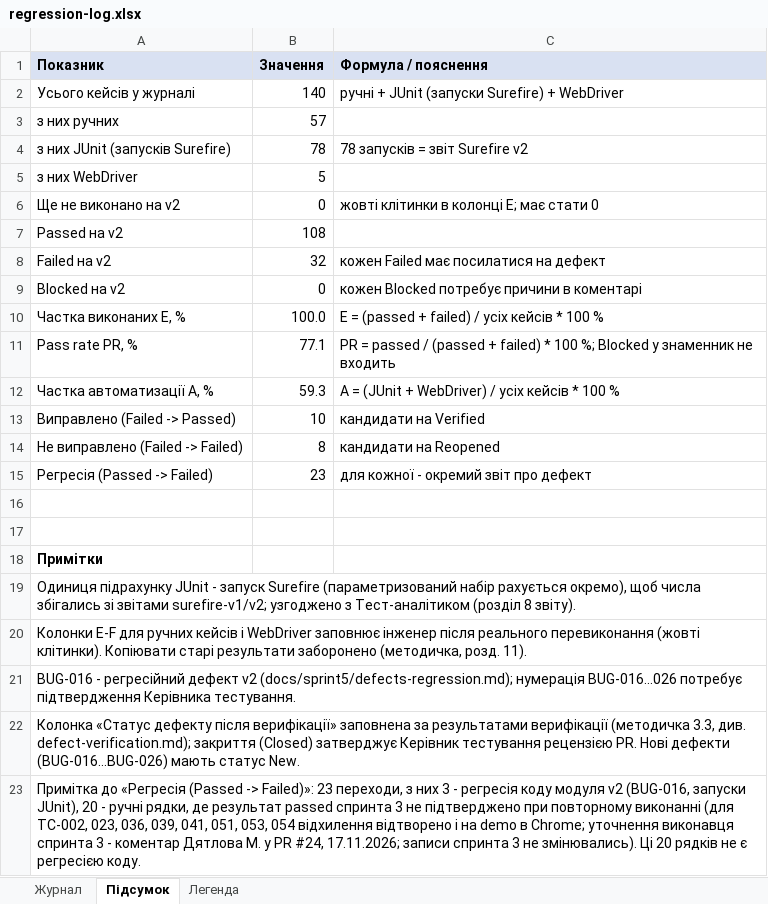
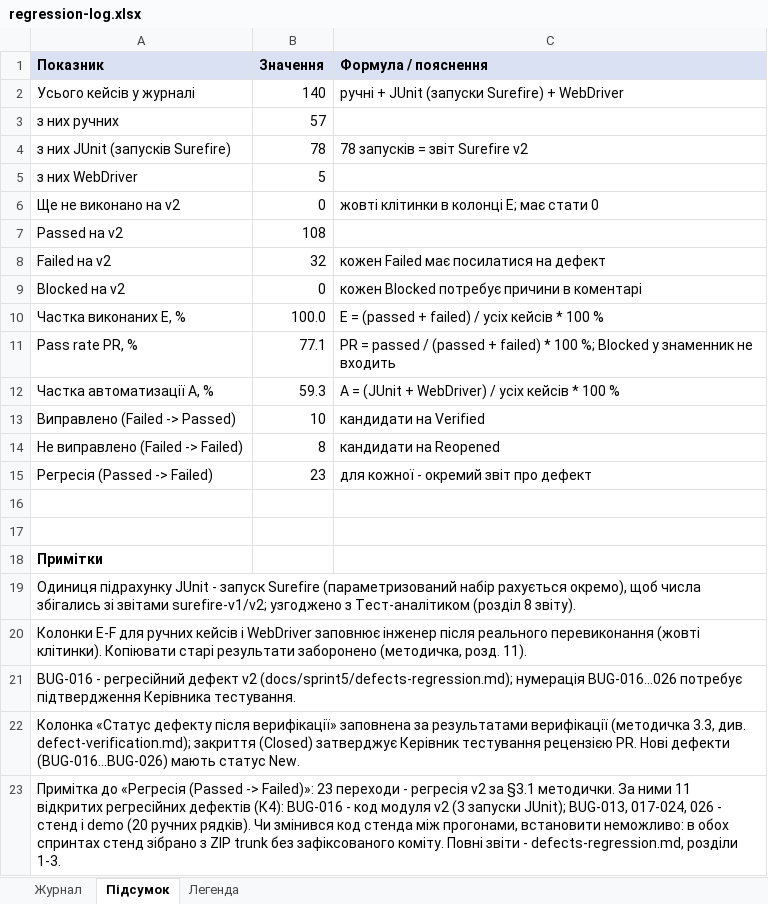
Before and after one commit to Dun18-droid/tzyapz-team-Hay-, an Excel workbook: docs/sprint5/regression-log.xlsx, sheet Підсумок, drawn as a sheet; values as stored, in another font and other column widths than the file's, no borders; the diff names each change by its address in the sheet, - before the commit and + after, or states it on an @@ line.

Commit message:
[S5] За рев'ю викладача: регресія за §3.1, повні звіти BUG-017...026, статуси в трекері

```diff
--- a/docs/sprint5/regression-log.xlsx (sheet Підсумок)
+++ b/docs/sprint5/regression-log.xlsx (sheet Підсумок)
-A23 (Показник): …Failed)»: 23 переходи, з них 3 - регресія коду модуля v2 (BUG-016, запуски JUnit), 20 - ручні рядки, де результат passed спринта 3 не підтверджено при повторному виконанні (для TC-002, 023, 036, 039, 041, 051, 053, 054 відхилення відтворено і на demo в Chrome; уточнення виконавця спринта 3 - коментар Дятлова М. у PR #24, 17.11.2026; записи спринта 3 не змінювались). Ці 20 рядків не є регресією коду.
+A23 (Показник): …Failed)»: 23 переходи - регресія v2 за §3.1 методички. За ними 11 відкритих регресійних дефектів (К4): BUG-016 - код модуля v2 (3 запуски JUnit); BUG-013, 017-024, 026 - стенд і demo (20 ручних рядків). Чи змінився код стенда між прогонами, встановити неможливо: в обох спринтах стенд зібрано з ZIP trunk без зафіксованого коміту. Повні звіти - defects-regression.md, розділи 1-3.
```
Also changed, not shown: 5 other files.
